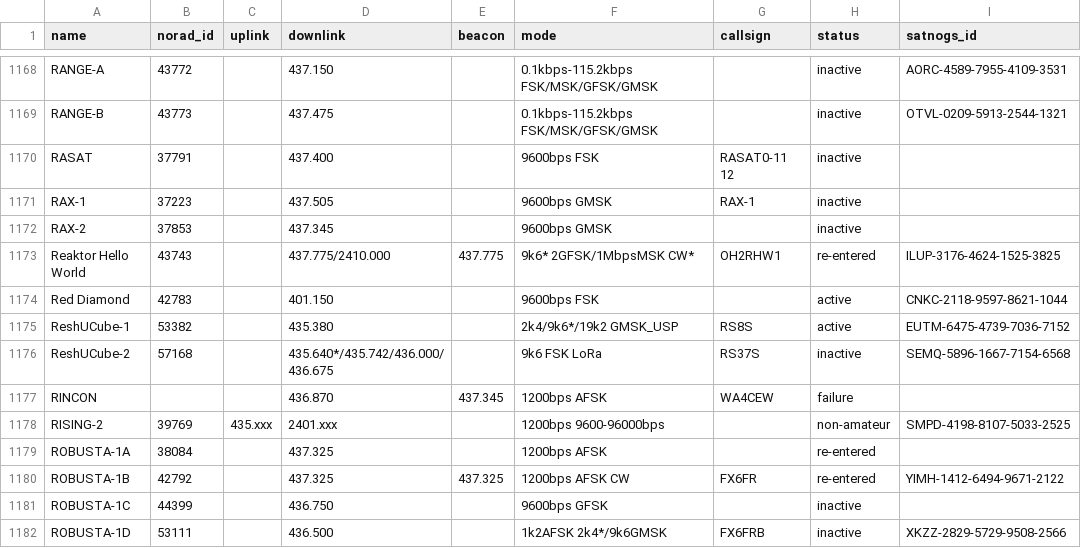
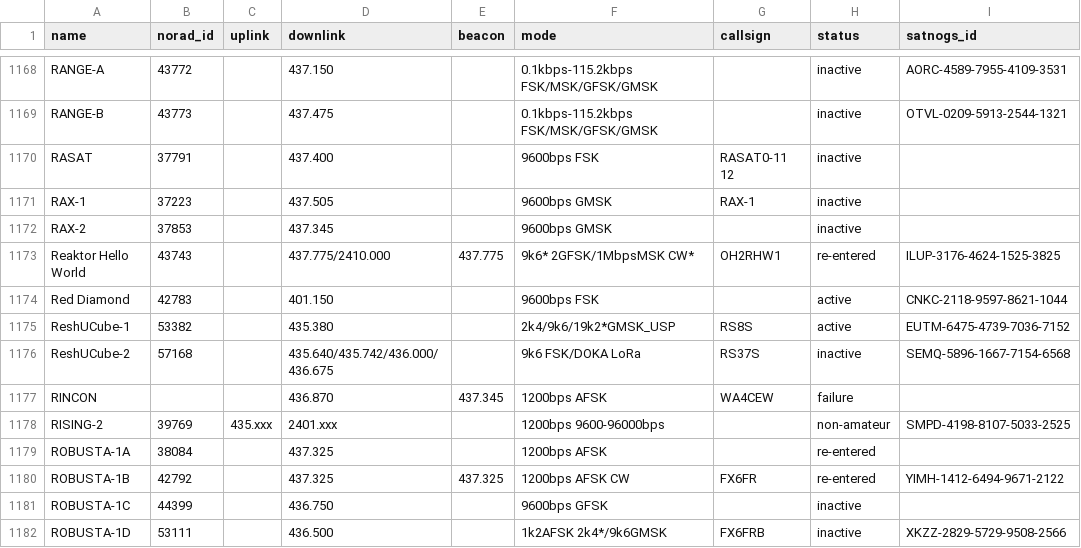
Before and after one commit to maruko8k/amateur-satellite-database, a CSV file: data/amsat-all-frequencies.csv, drawn as a sheet; only a part is shown, gaps mark what is left out.

```diff
--- a/data/amsat-all-frequencies.csv
+++ b/data/amsat-all-frequencies.csv
@@ -1174,4 +1174,4 @@ Reaktor Hello World,43743,,437.775/2410.000,437.775,9k6* 2GFSK/1MbpsMSK CW*,OH2R
 Red Diamond,42783,,401.150,,9600bps FSK,,active,CNKC-2118-9597-8621-1044
-ReshUCube-1,53382,,435.380,,2k4/9k6*/19k2 GMSK_USP,RS8S,active,EUTM-6475-4739-7036-7152
-ReshUCube-2,57168,,435.640*/435.742/436.000/436.675,,9k6 FSK LoRa,RS37S,inactive,SEMQ-5896-1667-7154-6568
+ReshUCube-1,53382,,435.380,,2k4/9k6/19k2*GMSK_USP,RS8S,active,EUTM-6475-4739-7036-7152
+ReshUCube-2,57168,,435.640/435.742/436.000/436.675,,9k6 FSK/DOKA LoRa,RS37S,inactive,SEMQ-5896-1667-7154-6568
 RINCON,,,436.870,437.345,1200bps AFSK,WA4CEW,failure,
```
Also changed, not shown: data/amsat-active-frequencies.csv, 2 other files.
